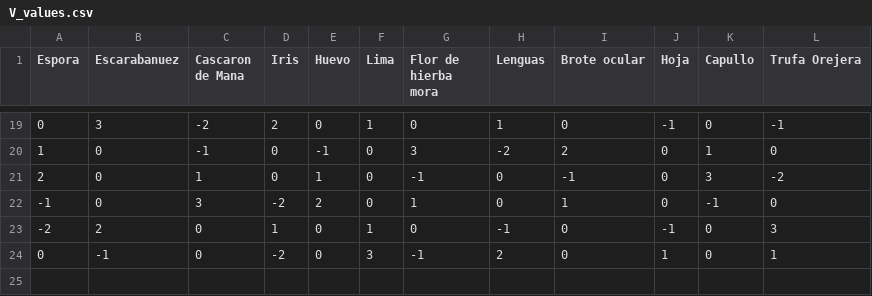
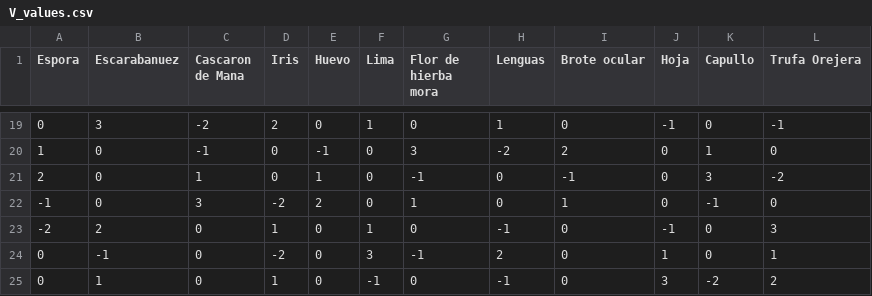
Before and after one commit to 4belito/cauldron-optimizer, a CSV file: cauldron_optimizer/optimizer/V_values.csv, drawn as a sheet; only a part is shown, gaps mark what is left out; the diff names each change by its address in the sheet, - before the commit and + after, or states it on an @@ line.

```diff
--- a/cauldron_optimizer/optimizer/V_values.csv
+++ b/cauldron_optimizer/optimizer/V_values.csv
+row 25: 0 | 1 | 0 | 1 | 0 | -1 | 0 | -1 | 0 | 3 | -2 | 2
```
Also changed, not shown: cauldron_optimizer/optimizer/B_values.csv, 2 other files.
